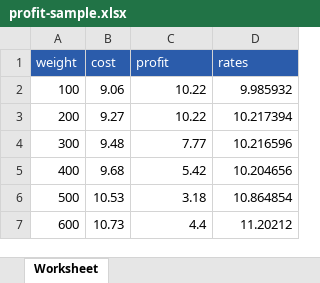
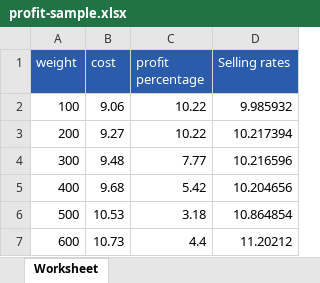
Before and after one commit to sanadev01/contributions, an Excel workbook: public/uploads/profit-sample.xlsx, sheet Worksheet, drawn as a sheet; only a part is shown; values as stored, in another font and other column widths than the file's, no borders; the diff names each change by its address in the sheet, - before the commit and + after, or states it on an @@ line.

Commit message:
change in profit package min and max value

```diff
--- a/public/uploads/profit-sample.xlsx (sheet Worksheet)
+++ b/public/uploads/profit-sample.xlsx (sheet Worksheet)
-C1: profit
+C1: profit percentage
-D1: rates
+D1: Selling rates
```
Also changed, not shown: 2 other files.
